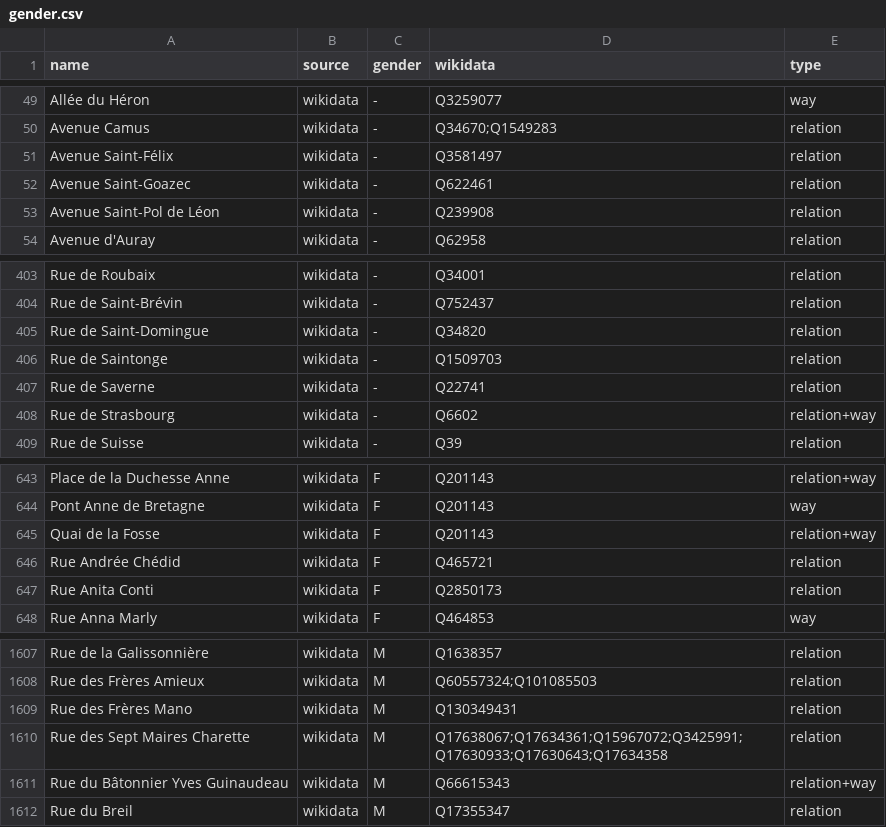
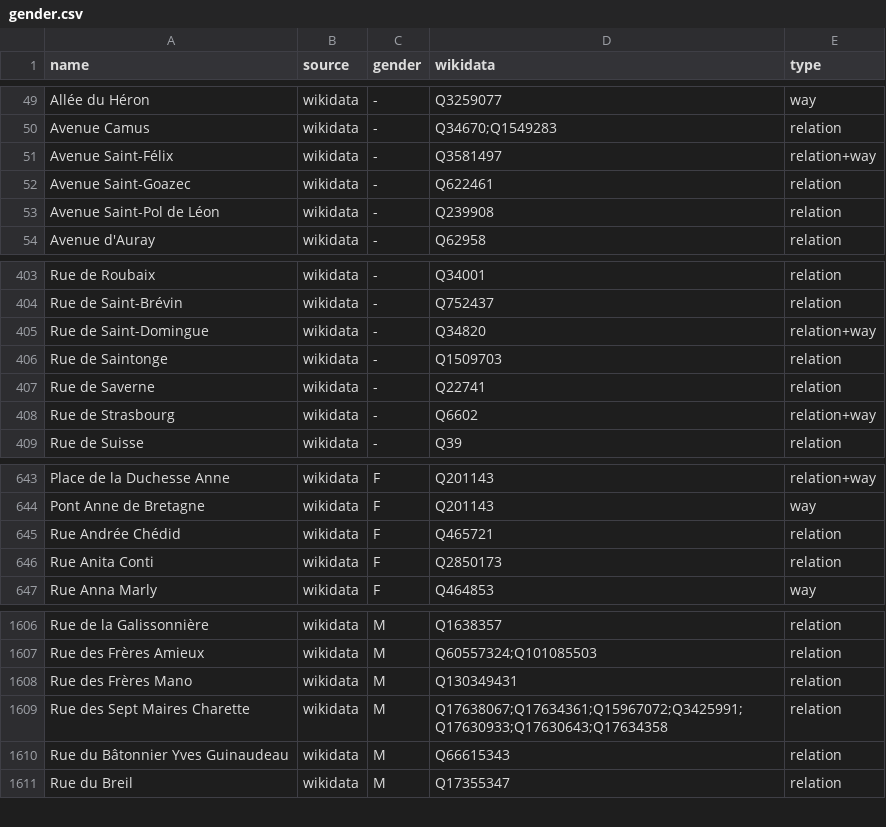
Before and after one commit to EqualStreetNames/equalstreetnames-nantes, a CSV file: data/gender.csv, drawn as a sheet; only a part is shown, gaps mark what is left out; removed rows and columns are numbered as before the commit, all else as after; the diff names each change by its address in the sheet, - before the commit and + after, or states it on an @@ line.

```diff
--- a/data/gender.csv
+++ b/data/gender.csv
-E51 (type): relation
+E51 (type): relation+way
-E405 (type): relation
+E405 (type): relation+way
-row 645: Quai de la Fosse | wikidata | F | Q201143 | relation+way
-E1610 (type): relation+way
+E1610 (type): relation
```
Also changed, not shown: data/other.csv, 3 other files.
